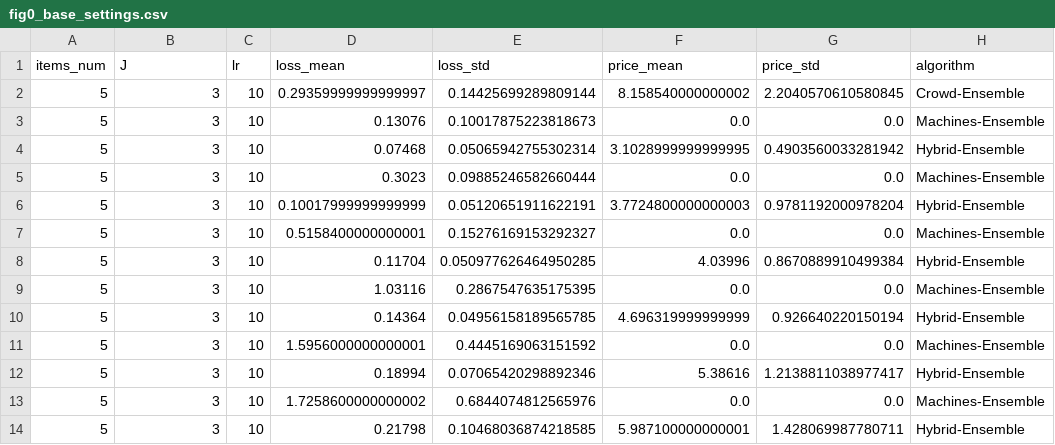
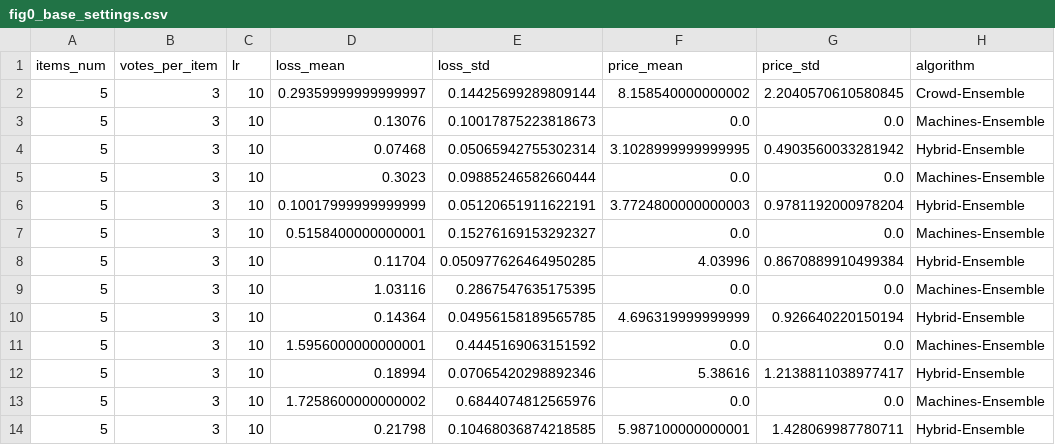
Before and after one commit to Evgeneus/crowd-machine-collaboration-for-item-screening, a CSV file: output/data/fig0_base_settings.csv, drawn as a sheet; only a part is shown; the diff names each change by its address in the sheet, - before the commit and + after, or states it on an @@ line.

Commit message:
refactoring/ variables name/ machine_ensemble

```diff
--- a/output/data/fig0_base_settings.csv
+++ b/output/data/fig0_base_settings.csv
-B1: J
+B1: votes_per_item
```
Also changed, not shown: output/data/fig1_expert_cost.csv, output/data/fig2_select_conf.csv, 11 other files.
